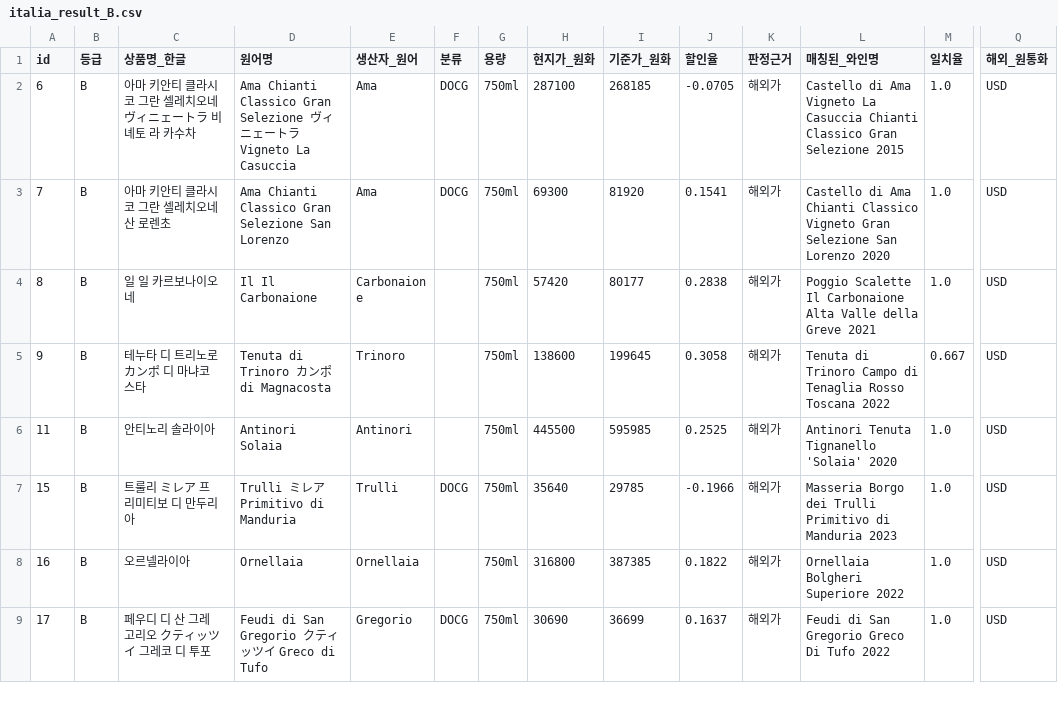
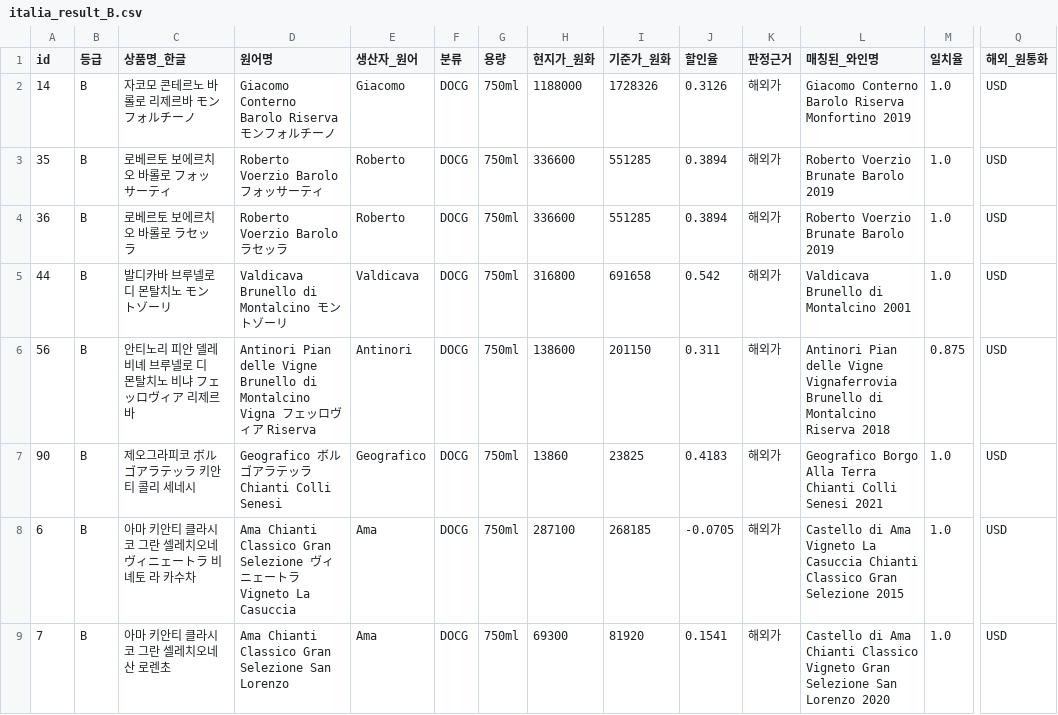
Before and after one commit to aprodavid/test, a CSV file: italia_result_B.csv, drawn as a sheet; only a part is shown, gaps mark what is left out; the shorter side is filled out with more unchanged rows; rows hold the shown columns only; the diff names each change by its address in the sheet, - before the commit and + after, or states it on an @@ line.

```diff
--- a/italia_result_B.csv
+++ b/italia_result_B.csv
+row 2: 14 | B | 자코모 콘테르노 바롤로 리제르바 モンフォルチーノ | Giacomo Conterno Barolo Riserva モンフォルチーノ | Giacomo | DOCG | 750ml | 1188000 | 1728326 | 0.3126 | 해외가 | Giacomo Conterno Barolo Riserva Monfortino 2019 | 1.0 | USD
+row 3: 35 | B | 로베르토 보에르치오 바롤로 フォッサーティ | Roberto Voerzio Barolo フォッサーティ | Roberto | DOCG | 750ml | 336600 | 551285 | 0.3894 | 해외가 | Roberto Voerzio Brunate Barolo 2019 | 1.0 | USD
+row 4: 36 | B | 로베르토 보에르치오 바롤로 ラセッラ | Roberto Voerzio Barolo ラセッラ | Roberto | DOCG | 750ml | 336600 | 551285 | 0.3894 | 해외가 | Roberto Voerzio Brunate Barolo 2019 | 1.0 | USD
+row 5: 44 | B | 발디카바 브루넬로 디 몬탈치노 モントゾーリ | Valdicava Brunello di Montalcino モントゾーリ | Valdicava | DOCG | 750ml | 316800 | 691658 | 0.542 | 해외가 | Valdicava Brunello di Montalcino 2001 | 1.0 | USD
+row 6: 56 | B | 안티노리 피안 델레 비녜 브루넬로 디 몬탈치노 비냐 フェッロヴィア 리제르바 | Antinori Pian delle Vigne Brunello di Montalcino Vigna フェッロヴィア Riserva | Antinori | DOCG | 750ml | 138600 | 201150 | 0.311 | 해외가 | Antinori Pian delle Vigne Vignaferrovia Brunello di Montalcino Riserva 2018 | 0.875 | USD
+row 7: 90 | B | 제오그라피코 ボルゴアラテッラ 키안티 콜리 세네시 | Geografico ボルゴアラテッラ Chianti Colli Senesi | Geografico | DOCG | 750ml | 13860 | 23825 | 0.4183 | 해외가 | Geografico Borgo Alla Terra Chianti Colli Senesi 2021 | 1.0 | USD
```
Also changed, not shown: italia_result_AD.csv, spain_result_AD.csv, 7 other files.
